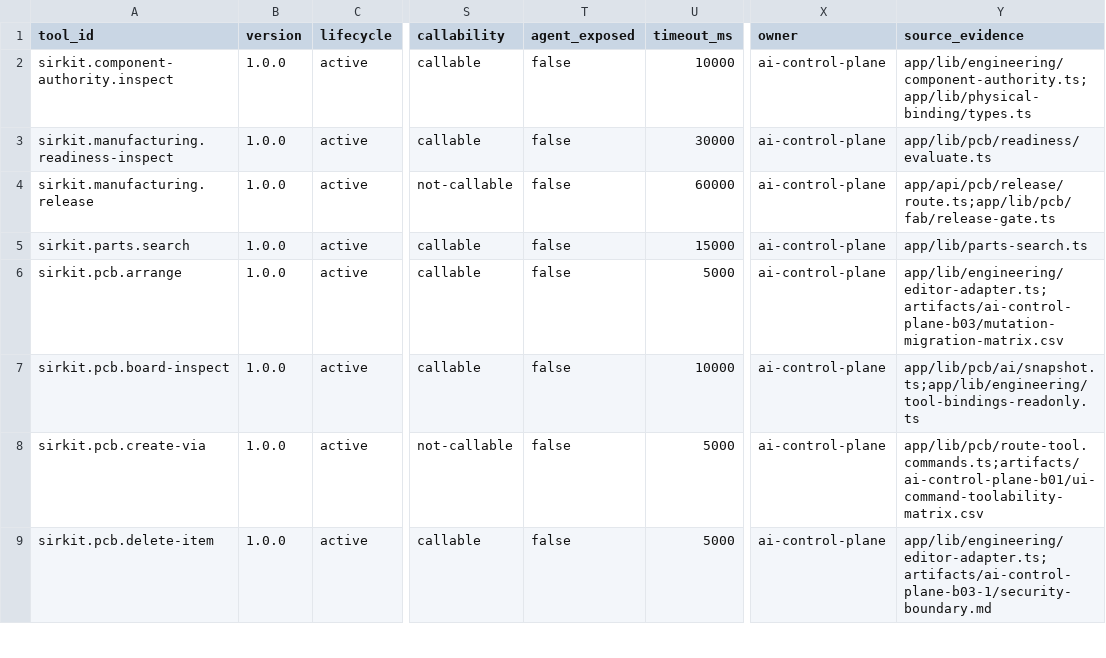
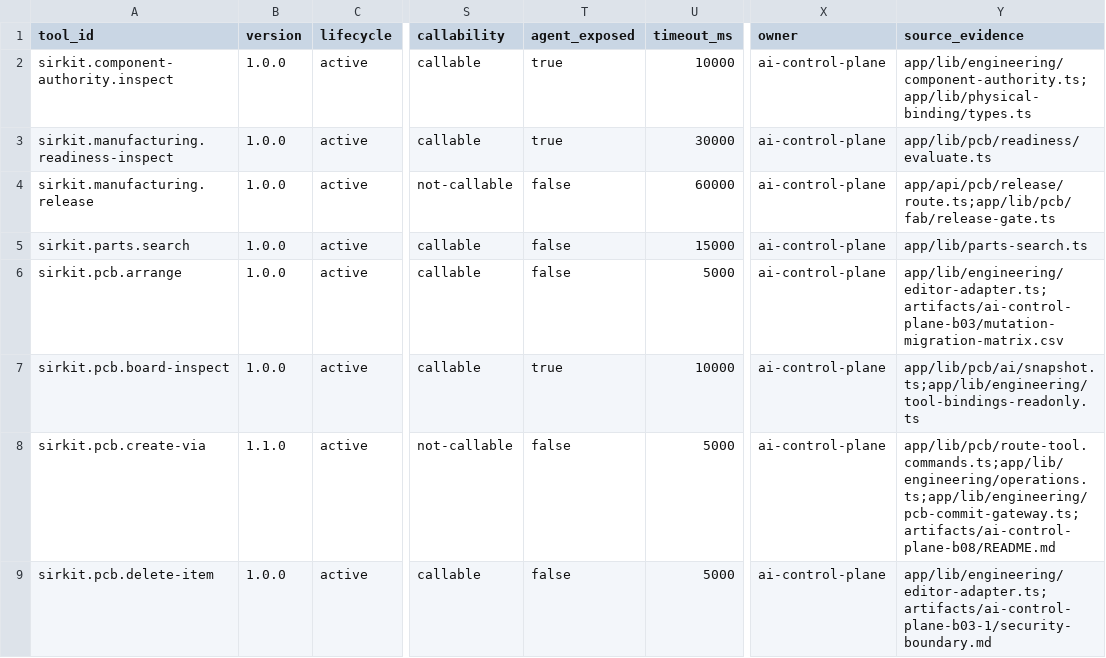
Before and after one commit to dantdani/sirkit-edit, a CSV file: artifacts/ai-control-plane-b04/tool-registry.csv, drawn as a sheet; only a part is shown, gaps mark what is left out; the diff covers the shown part only; the diff names each change by its address in the sheet, - before the commit and + after, or states it on an @@ line.

Commit message:
docs(evidence): preserve b04 verification package

```diff
--- a/artifacts/ai-control-plane-b04/tool-registry.csv
+++ b/artifacts/ai-control-plane-b04/tool-registry.csv
-T2:T3 (agent_exposed): false
+T2:T3 (agent_exposed): true
-T7 (agent_exposed): false
+T7 (agent_exposed): true
-B8 (version): 1.0.0
+B8 (version): 1.1.0
-Y8 (source_evidence): app/lib/pcb/route-tool.commands.ts;artifacts/ai-control-plane-b01/ui-command-toolability-matrix.csv
+Y8 (source_evidence): app/lib/pcb/route-tool.commands.ts;app/lib/engineering/operations.ts;app/lib/engineering/pcb-commit-gateway.ts;artifacts/ai-control-plane-b08/README.md
```
Also changed, not shown: 3 added rows and 24 edited cells elsewhere in this file, artifacts/ai-control-plane-b04/non-callable-coverage.csv, 1 other file.
